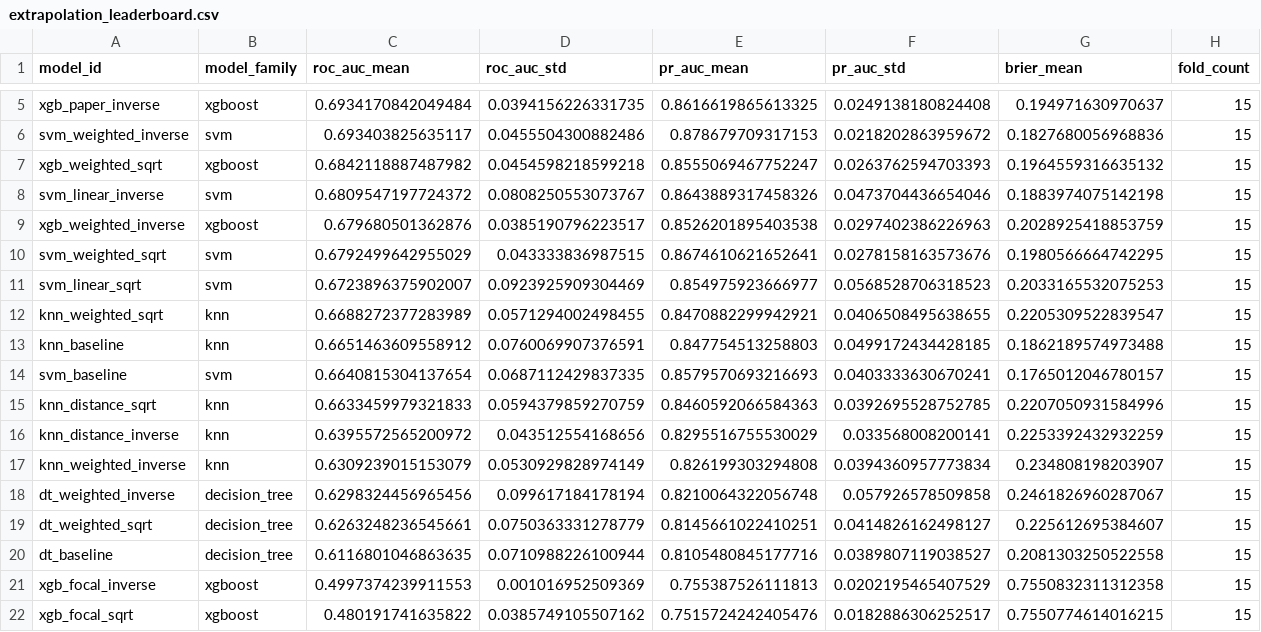
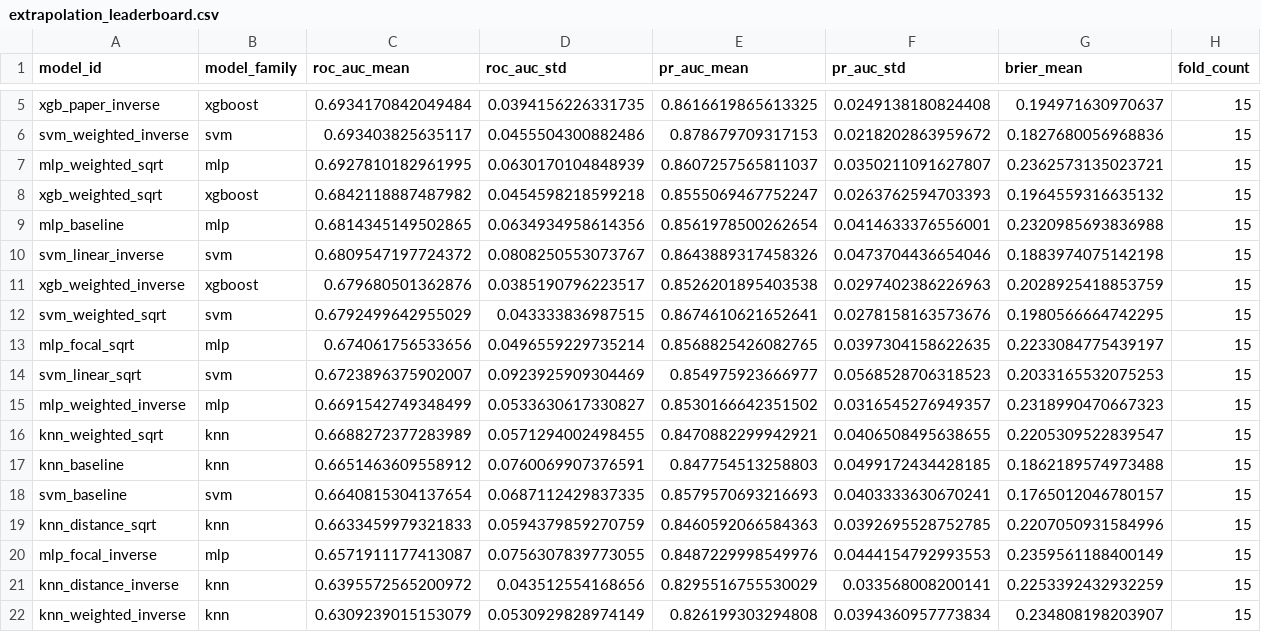
Before and after one commit to manef42/NYU, a CSV file: Ignition Classifiers/results/report/extrapolation_leaderboard.csv, drawn as a sheet; only a part is shown, gaps mark what is left out; the shorter side is filled out with more unchanged rows; the diff names each change by its address in the sheet, - before the commit and + after, or states it on an @@ line.

```diff
--- a/Ignition Classifiers/results/report/extrapolation_leaderboard.csv
+++ b/Ignition Classifiers/results/report/extrapolation_leaderboard.csv
+row 7: mlp_weighted_sqrt | mlp | 0.6927810182961995 | 0.0630170104848939 | 0.8607257565811037 | 0.0350211091627807 | 0.2362573135023721 | 15
+row 9: mlp_baseline | mlp | 0.6814345149502865 | 0.0634934958614356 | 0.8561978500262654 | 0.0414633376556001 | 0.2320985693836988 | 15
+row 13: mlp_focal_sqrt | mlp | 0.674061756533656 | 0.0496559229735214 | 0.8568825426082765 | 0.0397304158622635 | 0.2233084775439197 | 15
+row 15: mlp_weighted_inverse | mlp | 0.6691542749348499 | 0.0533630617330827 | 0.8530166642351502 | 0.0316545276949357 | 0.2318990470667323 | 15
+row 20: mlp_focal_inverse | mlp | 0.6571911177413087 | 0.0756307839773055 | 0.8487229998549976 | 0.0444154792993553 | 0.2359561188400149 | 15
```
Also changed, not shown: Ignition Classifiers/results/report/extrapolation_champion/extrapolation_champion_xgboost_permutation_importance.csv, Ignition Classifiers/results/report/extrapolation_champion/extrapolation_champion_xgboost_shap_ranking.csv, 7 other files.
